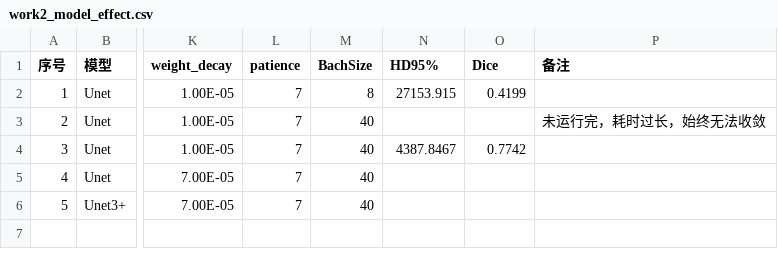
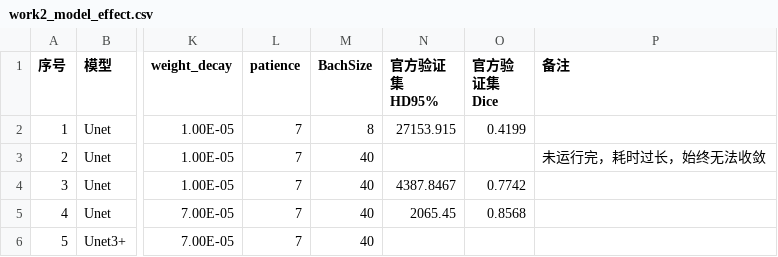
Before and after one commit to Tokisaki-Galaxy/PterygiumSeg, a CSV file: work2_model_effect.csv, drawn as a sheet; only a part is shown, gaps mark what is left out; the diff names each change by its address in the sheet, - before the commit and + after, or states it on an @@ line.

```diff
--- a/work2_model_effect.csv
+++ b/work2_model_effect.csv
-N1: HD95%
+N1: 官方验证集 HD95%
-O1: Dice
+O1: 官方验证集 Dice
-N5 (官方验证集 HD95%): (empty)
+N5 (官方验证集 HD95%): 2065.45
-O5 (官方验证集 Dice): (empty)
+O5 (官方验证集 Dice): 0.8568
```
Also changed, not shown: 5 other files.
